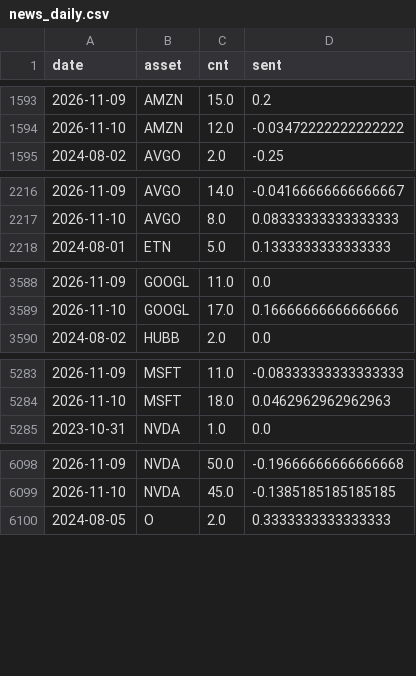
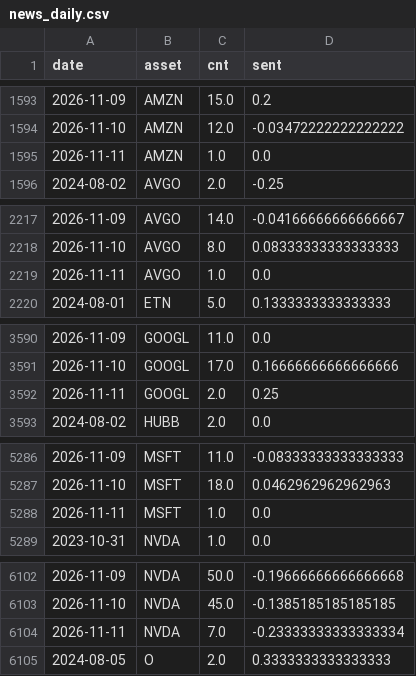
Before and after one commit to Frankestain12/graphfinance, a CSV file: data_store/news_daily.csv, drawn as a sheet; only a part is shown, gaps mark what is left out; the diff covers the shown part only.

```diff
--- a/data_store/news_daily.csv
+++ b/data_store/news_daily.csv
@@ -1594,2 +1594,3 @@ date,asset,cnt,sent
 2026-11-10,AMZN,12.0,-0.03472222222222222
+2026-11-11,AMZN,1.0,0.0
 2024-08-02,AVGO,2.0,-0.25
@@ -2217,2 +2218,3 @@ date,asset,cnt,sent
 2026-11-10,AVGO,8.0,0.08333333333333333
+2026-11-11,AVGO,1.0,0.0
 2024-08-01,ETN,5.0,0.1333333333333333
@@ -3589,2 +3591,3 @@ date,asset,cnt,sent
 2026-11-10,GOOGL,17.0,0.16666666666666666
+2026-11-11,GOOGL,2.0,0.25
 2024-08-02,HUBB,2.0,0.0
@@ -5284,2 +5287,3 @@ date,asset,cnt,sent
 2026-11-10,MSFT,18.0,0.0462962962962963
+2026-11-11,MSFT,1.0,0.0
 2023-10-31,NVDA,1.0,0.0
@@ -6099,2 +6103,3 @@ date,asset,cnt,sent
 2026-11-10,NVDA,45.0,-0.1385185185185185
+2026-11-11,NVDA,7.0,-0.23333333333333334
 2024-08-05,O,2.0,0.3333333333333333
```
Also changed, not shown: 3 added rows and 1 edited cell elsewhere in this file, 5 other files.
